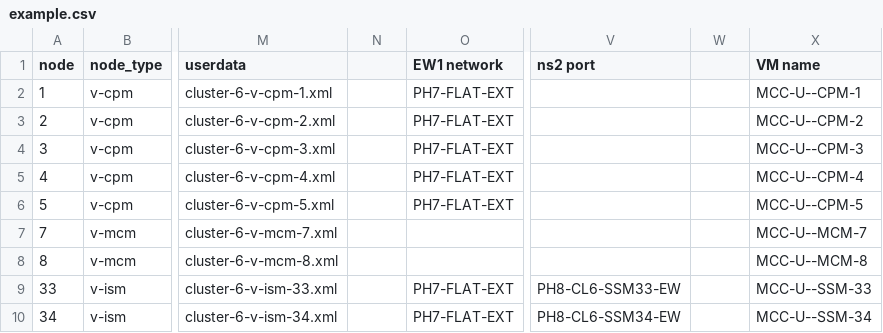
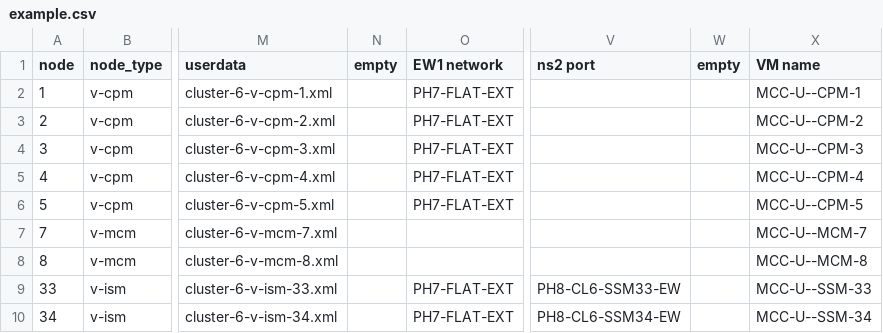
Before and after one commit to dgudtsov/an_openstack, a CSV file: example.csv, drawn as a sheet; only a part is shown, gaps mark what is left out; the diff names each change by its address in the sheet, - before the commit and + after, or states it on an @@ line.

Commit message:
update csv example #2

```diff
--- a/example.csv
+++ b/example.csv
-N1: (empty)
+N1: empty
-W1: (empty)
+W1: empty
```
